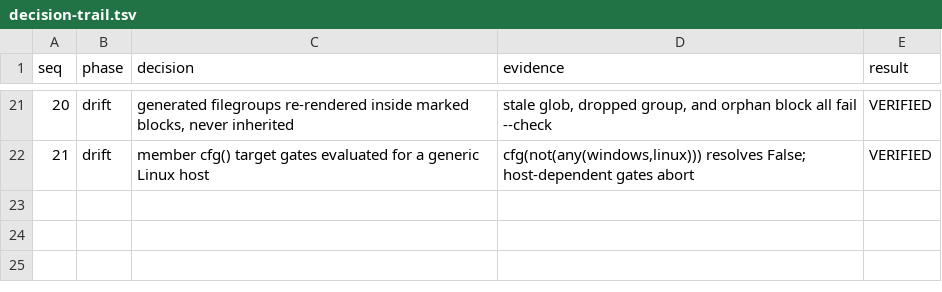
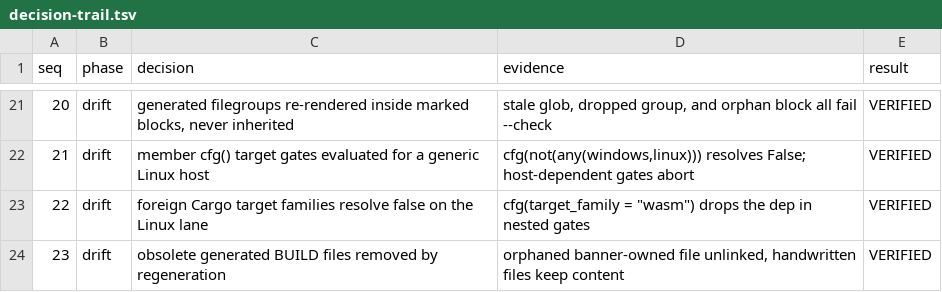
Before and after one commit to ScriptedAlchemy/tracedecay, a TSV file: scripts/bazel/decision-trail.tsv, drawn as a sheet; only a part is shown, gaps mark what is left out.

```diff
--- a/scripts/bazel/decision-trail.tsv
+++ b/scripts/bazel/decision-trail.tsv
@@ -22 +22,3 @@ seq	phase	decision	evidence	result
 21	drift	member cfg() target gates evaluated for a generic Linux host	cfg(not(any(windows,linux))) resolves False; host-dependent gates abort	VERIFIED
+22	drift	foreign Cargo target families resolve false on the Linux lane	cfg(target_family = "wasm") drops the dep in nested gates	VERIFIED
+23	drift	obsolete generated BUILD files removed by regeneration	orphaned banner-owned file unlinked, handwritten files keep content	VERIFIED
```
Also changed, not shown: 1 other file.
